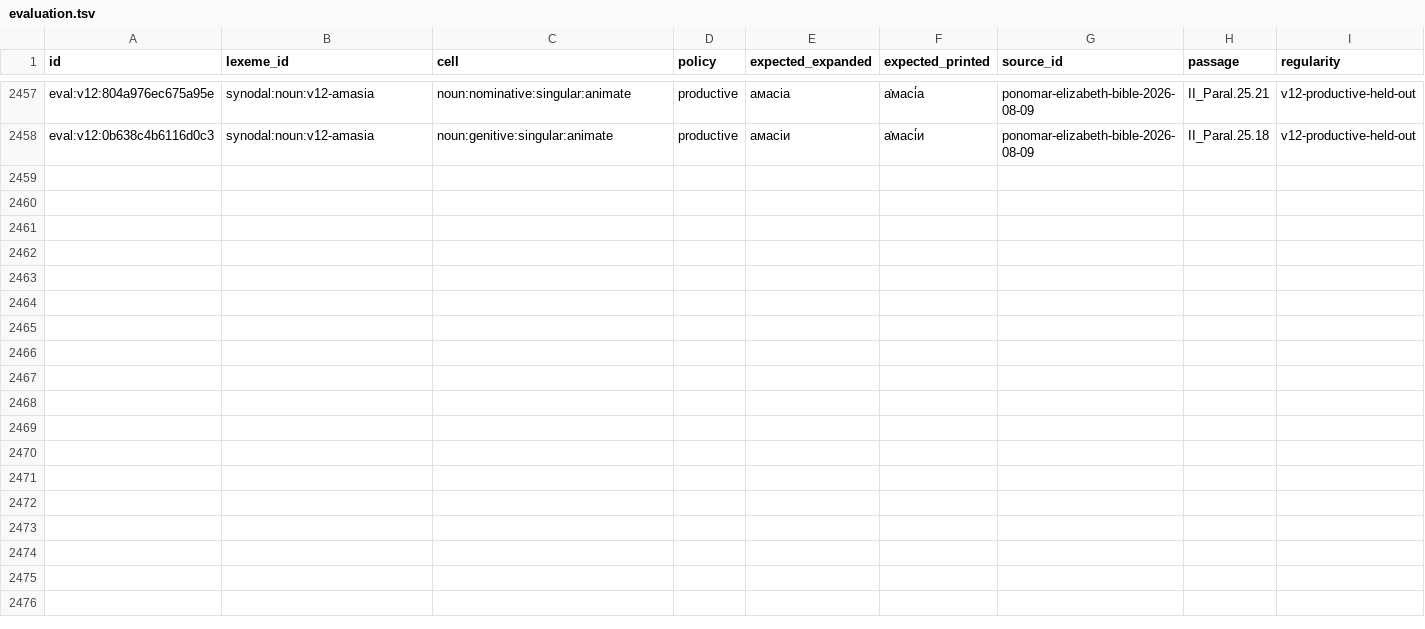
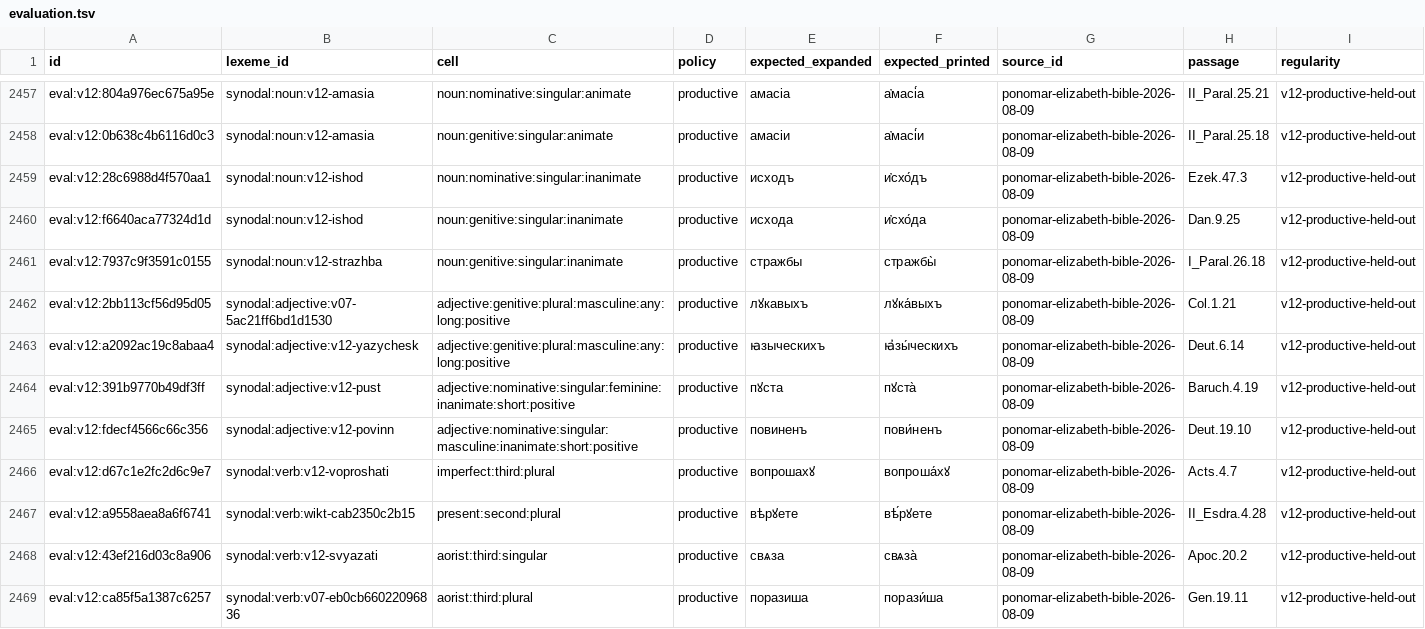
Before and after one commit to gold-silver-copper/church-slavonic, a TSV file: data/synodal/evaluation.tsv, drawn as a sheet; only a part is shown, gaps mark what is left out.

```diff
--- a/data/synodal/evaluation.tsv
+++ b/data/synodal/evaluation.tsv
@@ -2458 +2458,12 @@ eval:v12:804a976ec675a95e	synodal:noun:v12-amasia	noun:nominative:singular:anima
 eval:v12:0b638c4b6116d0c3	synodal:noun:v12-amasia	noun:genitive:singular:animate	productive	амасіи	а҆масі́и	ponomar-elizabeth-bible-2026-08-09	II_Paral.25.18	v12-productive-held-out
+eval:v12:28c6988d4f570aa1	synodal:noun:v12-ishod	noun:nominative:singular:inanimate	productive	исходъ	и҆схо́дъ	ponomar-elizabeth-bible-2026-08-09	Ezek.47.3	v12-productive-held-out
+eval:v12:f6640aca77324d1d	synodal:noun:v12-ishod	noun:genitive:singular:inanimate	productive	исхода	и҆схо́да	ponomar-elizabeth-bible-2026-08-09	Dan.9.25	v12-productive-held-out
+eval:v12:7937c9f3591c0155	synodal:noun:v12-strazhba	noun:genitive:singular:inanimate	productive	стражбы	стражбы̀	ponomar-elizabeth-bible-2026-08-09	I_Paral.26.18	v12-productive-held-out
+eval:v12:2bb113cf56d95d05	synodal:adjective:v07-5ac21ff6bd1d1530	adjective:genitive:plural:masculine:any:long:positive	productive	лꙋкавыхъ	лꙋка́выхъ	ponomar-elizabeth-bible-2026-08-09	Col.1.21	v12-productive-held-out
+eval:v12:a2092ac19c8abaa4	synodal:adjective:v12-yazychesk	adjective:genitive:plural:masculine:any:long:positive	productive	ꙗзыческихъ	ꙗ҆зы́ческихъ	ponomar-elizabeth-bible-2026-08-09	Deut.6.14	v12-productive-held-out
+eval:v12:391b9770b49df3ff	synodal:adjective:v12-pust	adjective:nominative:singular:feminine:inanimate:short:positive	productive	пꙋста	пꙋста̀	ponomar-elizabeth-bible-2026-08-09	Baruch.4.19	v12-productive-held-out
+eval:v12:fdecf4566c66c356	synodal:adjective:v12-povinn	adjective:nominative:singular:masculine:inanimate:short:positive	productive	повиненъ	пови́ненъ	ponomar-elizabeth-bible-2026-08-09	Deut.19.10	v12-productive-held-out
+eval:v12:d67c1e2fc2d6c9e7	synodal:verb:v12-voproshati	imperfect:third:plural	productive	вопрошахꙋ	вопроша́хꙋ	ponomar-elizabeth-bible-2026-08-09	Acts.4.7	v12-productive-held-out
+eval:v12:a9558aea8a6f6741	synodal:verb:wikt-cab2350c2b15	present:second:plural	productive	вѣрꙋете	вѣ́рꙋете	ponomar-elizabeth-bible-2026-08-09	II_Esdra.4.28	v12-productive-held-out
+eval:v12:43ef216d03c8a906	synodal:verb:v12-svyazati	aorist:third:singular	productive	свѧза	свѧза̀	ponomar-elizabeth-bible-2026-08-09	Apoc.20.2	v12-productive-held-out
+eval:v12:ca85f5a1387c6257	synodal:verb:v07-eb0cb66022096836	aorist:third:plural	productive	поразиша	порази́ша	ponomar-elizabeth-bible-2026-08-09	Gen.19.11	v12-productive-held-out
```
Also changed, not shown: data/synodal/family_reviews.tsv, data/synodal/lexemes.tsv, 31 other files.
